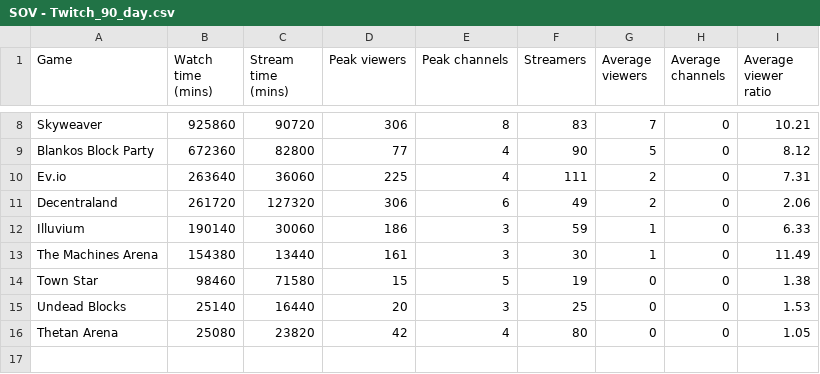
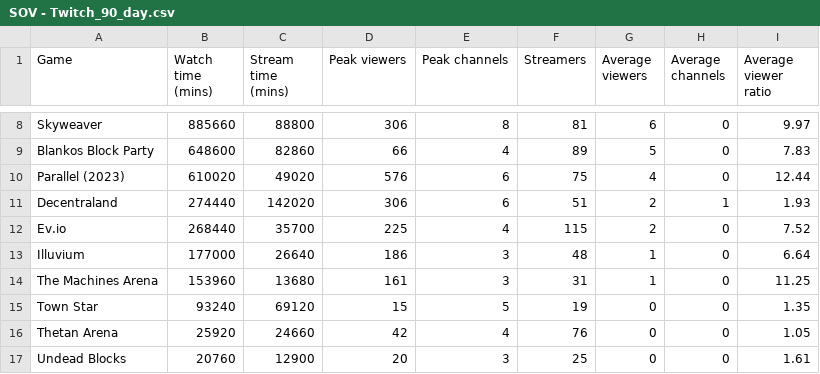
Before and after one commit to ghostq3/smcp-dashboard, a CSV file: csvs/SOV - Twitch_90_day.csv, drawn as a sheet; only a part is shown, gaps mark what is left out; removed rows and columns are numbered as before the commit, all else as after; the diff covers the shown part only; the diff names each change by its address in the sheet, - before the commit and + after, or states it on an @@ line.

```diff
--- a/csvs/SOV - Twitch_90_day.csv
+++ b/csvs/SOV - Twitch_90_day.csv
-B8 (Watch time (mins)): 925860
+B8 (Watch time (mins)): 885660
-C8 (Stream time (mins)): 90720
+C8 (Stream time (mins)): 88800
-F8 (Streamers): 83
+F8 (Streamers): 81
-G8 (Average viewers): 7
+G8 (Average viewers): 6
-I8 (Average viewer ratio): 10.21
+I8 (Average viewer ratio): 9.97
-B9 (Watch time (mins)): 672360
+B9 (Watch time (mins)): 648600
-C9 (Stream time (mins)): 82800
+C9 (Stream time (mins)): 82860
-D9 (Peak viewers): 77
+D9 (Peak viewers): 66
-F9 (Streamers): 90
+F9 (Streamers): 89
-I9 (Average viewer ratio): 8.12
+I9 (Average viewer ratio): 7.83
+row 10: Parallel (2023) | 610020 | 49020 | 576 | 6 | 75 | 4 | 0 | 12.44
+row 11: Decentraland | 274440 | 142020 | 306 | 6 | 51 | 2 | 1 | 1.93
-B12 (Watch time (mins)): 263640
+B12 (Watch time (mins)): 268440
-C12 (Stream time (mins)): 36060
+C12 (Stream time (mins)): 35700
-F12 (Streamers): 111
+F12 (Streamers): 115
-I12 (Average viewer ratio): 7.31
+I12 (Average viewer ratio): 7.52
-row 11: Decentraland | 261720 | 127320 | 306 | 6 | 49 | 2 | 0 | 2.06
-B13 (Watch time (mins)): 190140
+B13 (Watch time (mins)): 177000
-C13 (Stream time (mins)): 30060
+C13 (Stream time (mins)): 26640
-F13 (Streamers): 59
+F13 (Streamers): 48
-I13 (Average viewer ratio): 6.33
+I13 (Average viewer ratio): 6.64
-B14 (Watch time (mins)): 154380
+B14 (Watch time (mins)): 153960
-C14 (Stream time (mins)): 13440
+C14 (Stream time (mins)): 13680
-F14 (Streamers): 30
+F14 (Streamers): 31
-I14 (Average viewer ratio): 11.49
+I14 (Average viewer ratio): 11.25
-B15 (Watch time (mins)): 98460
+B15 (Watch time (mins)): 93240
-C15 (Stream time (mins)): 71580
+C15 (Stream time (mins)): 69120
-I15 (Average viewer ratio): 1.38
+I15 (Average viewer ratio): 1.35
-row 15: Undead Blocks | 25140 | 16440 | 20 | 3 | 25 | 0 | 0 | 1.53
-B16 (Watch time (mins)): 25080
+B16 (Watch time (mins)): 25920
-C16 (Stream time (mins)): 23820
+C16 (Stream time (mins)): 24660
-F16 (Streamers): 80
+F16 (Streamers): 76
+row 17: Undead Blocks | 20760 | 12900 | 20 | 3 | 25 | 0 | 0 | 1.61
```
Also changed, not shown: 30 edited cells elsewhere in this file, csvs/SOV - SoV_YT.csv, csvs/SOV - Twitch_SOV.csv, 4 other files.
